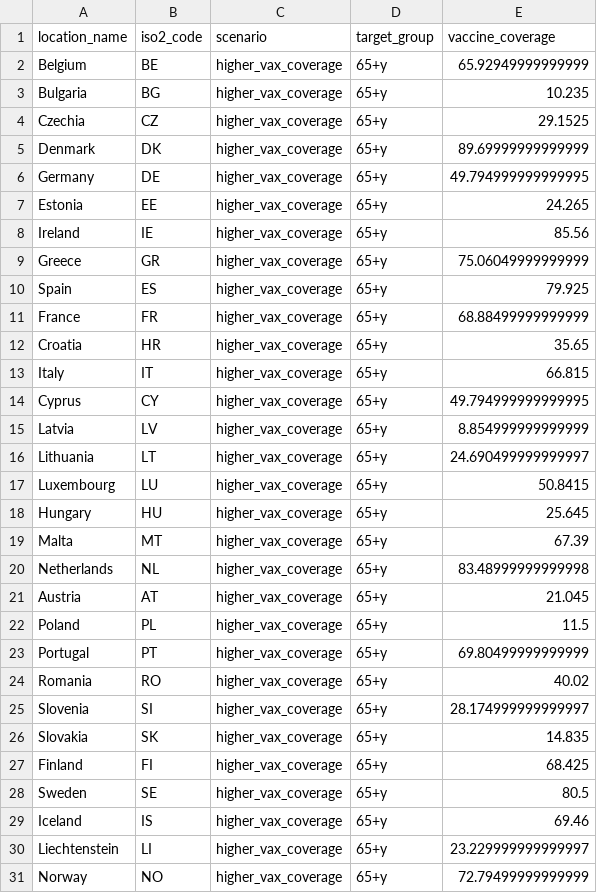
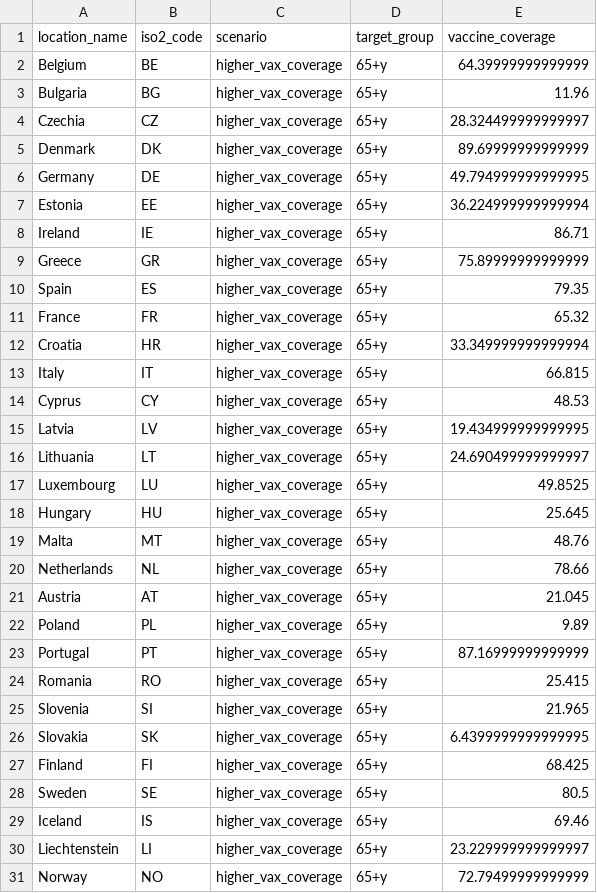
Before and after one commit to reneniehus/Flu-modelling, a CSV file: data/vax_flu_scenarios.csv, drawn as a sheet; only a part is shown; the diff covers the shown part only.

```diff
--- a/data/vax_flu_scenarios.csv
+++ b/data/vax_flu_scenarios.csv
@@ -1,27 +1,27 @@
 location_name,iso2_code,scenario,target_group,vaccine_coverage
-Belgium,BE,higher_vax_coverage,65+y,65.92949999999999
-Bulgaria,BG,higher_vax_coverage,65+y,10.235
-Czechia,CZ,higher_vax_coverage,65+y,29.1525
+Belgium,BE,higher_vax_coverage,65+y,64.39999999999999
+Bulgaria,BG,higher_vax_coverage,65+y,11.96
+Czechia,CZ,higher_vax_coverage,65+y,28.324499999999997
 Denmark,DK,higher_vax_coverage,65+y,89.69999999999999
 Germany,DE,higher_vax_coverage,65+y,49.794999999999995
-Estonia,EE,higher_vax_coverage,65+y,24.265
-Ireland,IE,higher_vax_coverage,65+y,85.56
-Greece,GR,higher_vax_coverage,65+y,75.06049999999999
-Spain,ES,higher_vax_coverage,65+y,79.925
-France,FR,higher_vax_coverage,65+y,68.88499999999999
-Croatia,HR,higher_vax_coverage,65+y,35.65
+Estonia,EE,higher_vax_coverage,65+y,36.224999999999994
+Ireland,IE,higher_vax_coverage,65+y,86.71
+Greece,GR,higher_vax_coverage,65+y,75.89999999999999
+Spain,ES,higher_vax_coverage,65+y,79.35
+France,FR,higher_vax_coverage,65+y,65.32
+Croatia,HR,higher_vax_coverage,65+y,33.349999999999994
 Italy,IT,higher_vax_coverage,65+y,66.815
-Cyprus,CY,higher_vax_coverage,65+y,49.794999999999995
-Latvia,LV,higher_vax_coverage,65+y,8.854999999999999
+Cyprus,CY,higher_vax_coverage,65+y,48.53
+Latvia,LV,higher_vax_coverage,65+y,19.434999999999995
 Lithuania,LT,higher_vax_coverage,65+y,24.690499999999997
-Luxembourg,LU,higher_vax_coverage,65+y,50.8415
+Luxembourg,LU,higher_vax_coverage,65+y,49.8525
 Hungary,HU,higher_vax_coverage,65+y,25.645
-Malta,MT,higher_vax_coverage,65+y,67.39
-Netherlands,NL,higher_vax_coverage,65+y,83.48999999999998
+Malta,MT,higher_vax_coverage,65+y,48.76
+Netherlands,NL,higher_vax_coverage,65+y,78.66
 Austria,AT,higher_vax_coverage,65+y,21.045
-Poland,PL,higher_vax_coverage,65+y,11.5
-Portugal,PT,higher_vax_coverage,65+y,69.80499999999999
-Romania,RO,higher_vax_coverage,65+y,40.02
-Slovenia,SI,higher_vax_coverage,65+y,28.174999999999997
-Slovakia,SK,higher_vax_coverage,65+y,14.835
+Poland,PL,higher_vax_coverage,65+y,9.89
+Portugal,PT,higher_vax_coverage,65+y,87.16999999999999
+Romania,RO,higher_vax_coverage,65+y,25.415
+Slovenia,SI,higher_vax_coverage,65+y,21.965
+Slovakia,SK,higher_vax_coverage,65+y,6.4399999999999995
 Finland,FI,higher_vax_coverage,65+y,68.425
```
Also changed, not shown: 19 edited cells elsewhere in this file, data/vax_flu_history.csv, data/vax_flu_history_all.csv, 32 other files.
